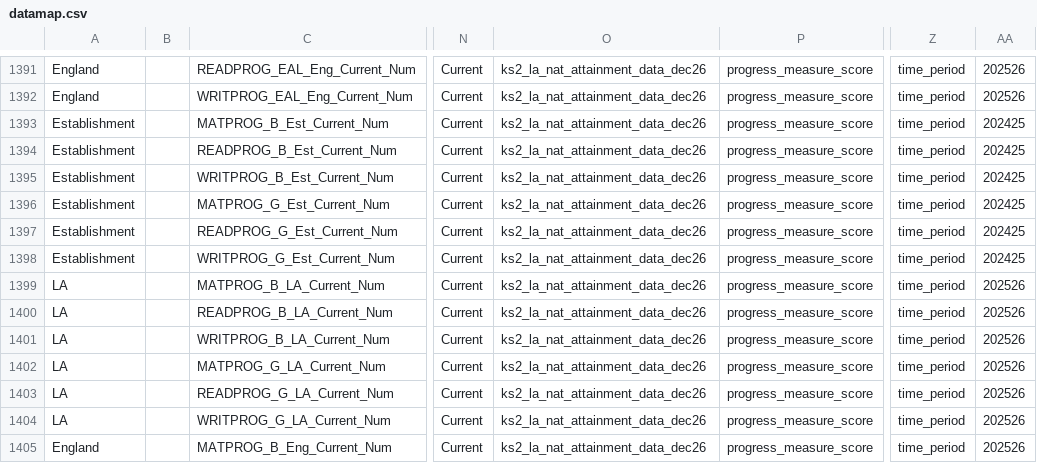
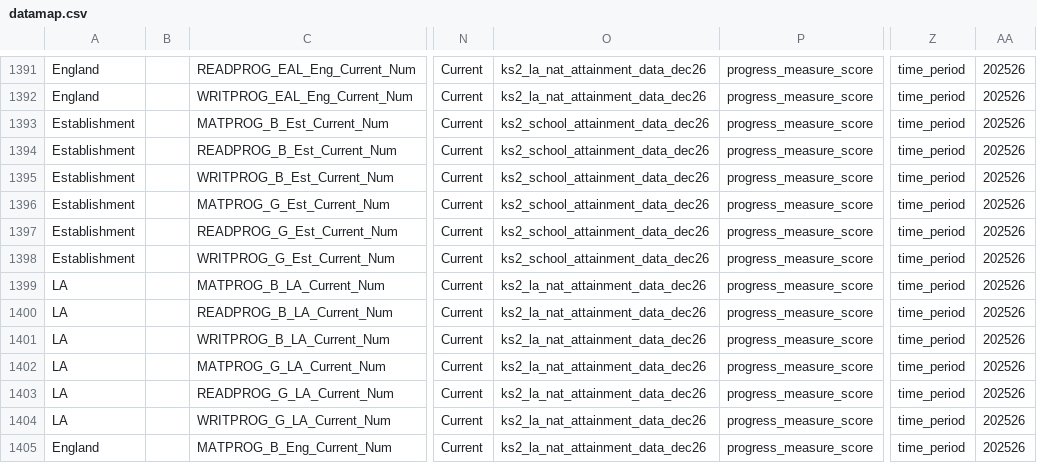
Before and after one commit to DFE-Digital/sap-public, a CSV file: SAPData/DataMap/datamap.csv, drawn as a sheet; only a part is shown, gaps mark what is left out; the diff names each change by its address in the sheet, - before the commit and + after, or states it on an @@ line.

```diff
--- a/SAPData/DataMap/datamap.csv
+++ b/SAPData/DataMap/datamap.csv
-O1393:O1398: ks2_la_nat_attainment_data_dec26
+O1393:O1398: ks2_school_attainment_data_dec26
-AA1393:AA1398: 202425
+AA1393:AA1398: 202526
```
Also changed, not shown: 15 other files.
